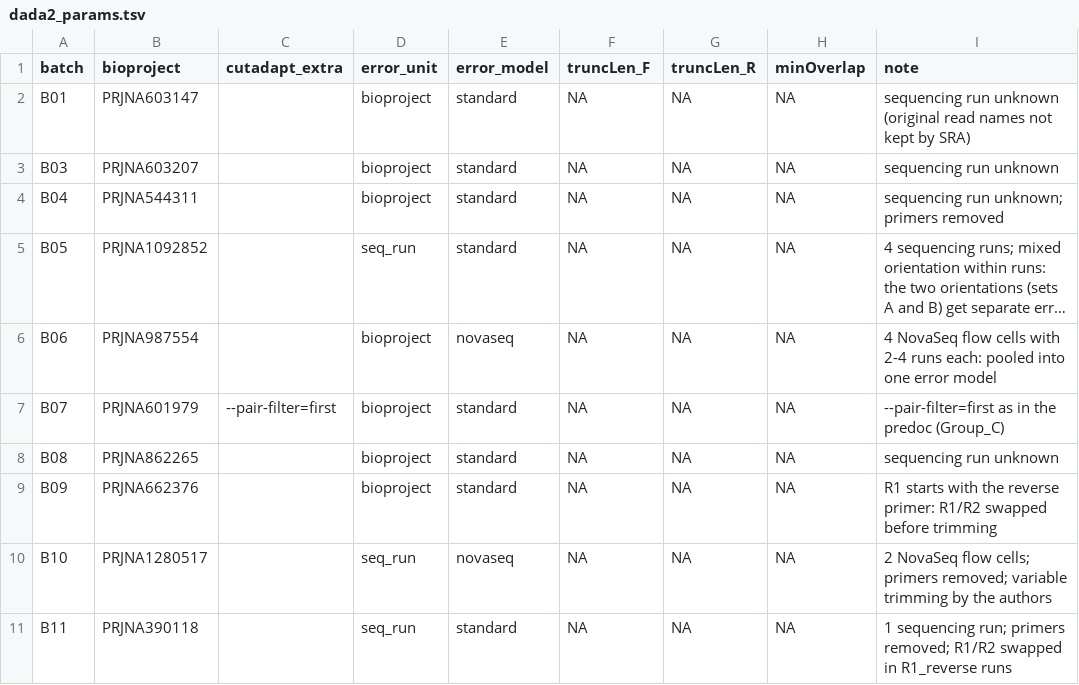
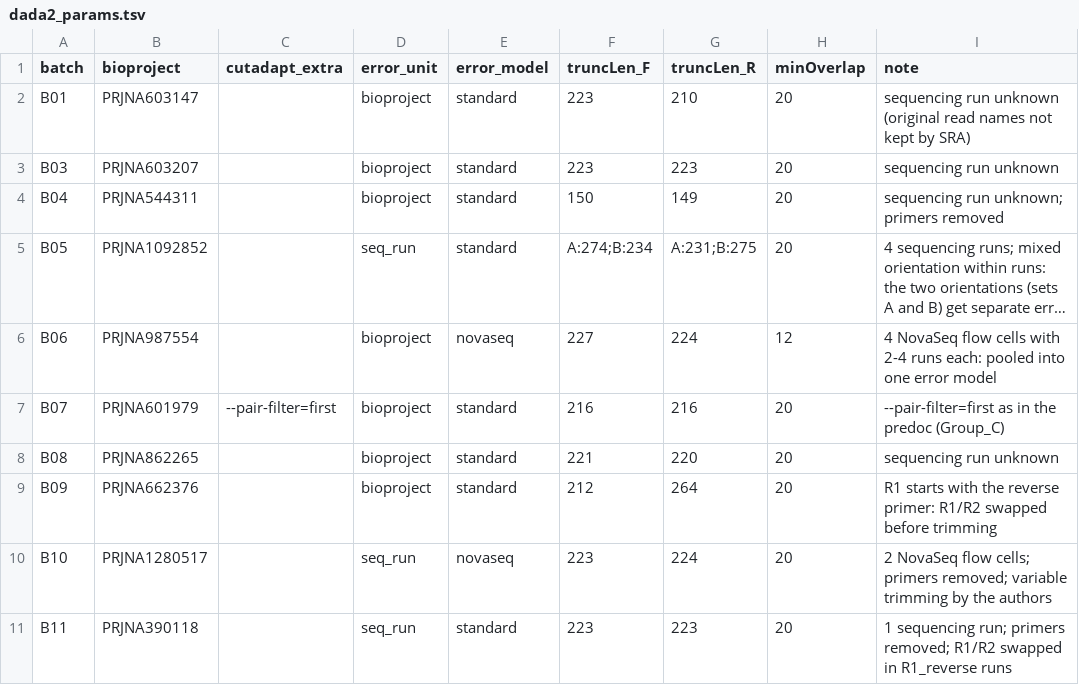
Before and after one commit to Rodriguez-Castro/soybean-phyllosphere-meta-analysis, a TSV file: config/dada2_params.tsv, drawn as a sheet; long unchanged cells end in …; the diff names each change by its address in the sheet, - before the commit and + after, or states it on an @@ line.

```diff
--- a/config/dada2_params.tsv
+++ b/config/dada2_params.tsv
-F2:F3 (truncLen_F): NA
+F2:F3 (truncLen_F): 223
-G2 (truncLen_R): NA
+G2 (truncLen_R): 210
-H2:H5 (minOverlap): NA
+H2:H5 (minOverlap): 20
-G3 (truncLen_R): NA
+G3 (truncLen_R): 223
-F4 (truncLen_F): NA
+F4 (truncLen_F): 150
-G4 (truncLen_R): NA
+G4 (truncLen_R): 149
-F5 (truncLen_F): NA
+F5 (truncLen_F): A:274;B:234
-G5 (truncLen_R): NA
+G5 (truncLen_R): A:231;B:275
-F6 (truncLen_F): NA
+F6 (truncLen_F): 227
-G6 (truncLen_R): NA
+G6 (truncLen_R): 224
-H6 (minOverlap): NA
+H6 (minOverlap): 12
-F7 (truncLen_F): NA
+F7 (truncLen_F): 216
-G7 (truncLen_R): NA
+G7 (truncLen_R): 216
-H7:H11 (minOverlap): NA
+H7:H11 (minOverlap): 20
-F8 (truncLen_F): NA
+F8 (truncLen_F): 221
-G8 (truncLen_R): NA
+G8 (truncLen_R): 220
-F9 (truncLen_F): NA
+F9 (truncLen_F): 212
-G9 (truncLen_R): NA
+G9 (truncLen_R): 264
-F10:F11 (truncLen_F): NA
+F10:F11 (truncLen_F): 223
-G10 (truncLen_R): NA
+G10 (truncLen_R): 224
-G11 (truncLen_R): NA
+G11 (truncLen_R): 223
```
Also changed, not shown: 2 other files.
